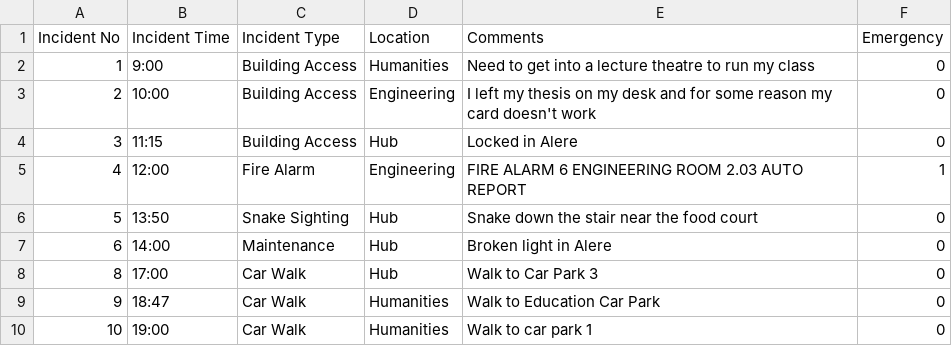
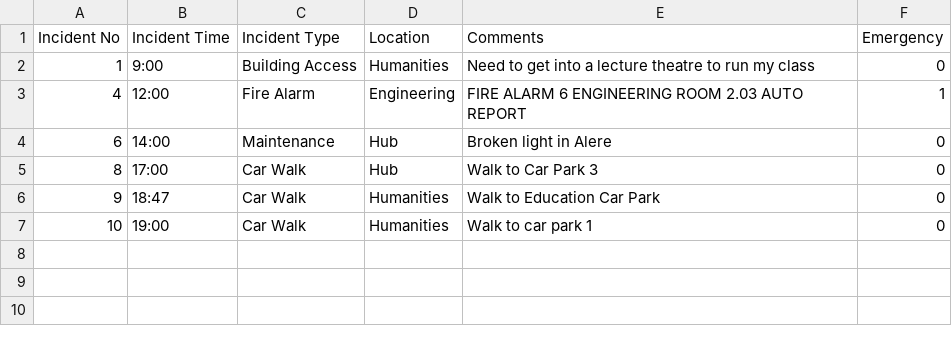
Before and after one commit to dkearns15/ICS-Prototype, a CSV file: FlinSafePrototype/NewIncidents.csv, drawn as a sheet; the diff names each change by its address in the sheet, - before the commit and + after, or states it on an @@ line.

```diff
--- a/FlinSafePrototype/NewIncidents.csv
+++ b/FlinSafePrototype/NewIncidents.csv
-row 3: 2 | 10:00 | Building Access | Engineering | I left my thesis on my desk and for some reason my card doesn't work | 0
-row 4: 3 | 11:15 | Building Access | Hub | Locked in Alere | 0
-row 6: 5 | 13:50 | Snake Sighting | Hub | Snake down the stair near the food court | 0
```
Also changed, not shown: FlinSafePrototype/InProgress.csv, FlinSafePrototype/IncidentQueue.csv, 3 other files.
